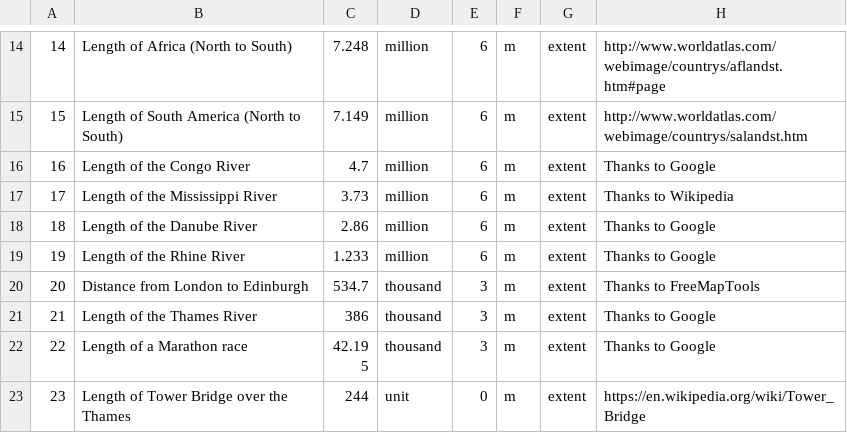
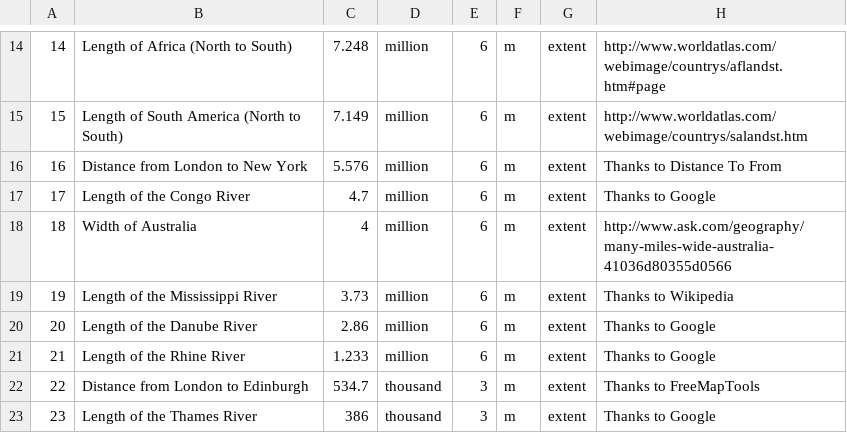
Before and after one commit to andrewcaelliott/my-first-blog, a CSV file: blog/data/Reference_Lengths.csv, drawn as a sheet; only a part is shown, gaps mark what is left out; the shorter side is filled out with more unchanged rows; addresses are those after the commit; the diff covers the shown part only; the diff names each change by its address in the sheet, - before the commit and + after, or states it on an @@ line.

```diff
--- a/blog/data/Reference_Lengths.csv
+++ b/blog/data/Reference_Lengths.csv
+row 16: 16 | Distance from London to New York | 5.576 | million | 6 | m | extent | Thanks to Distance To From
@@ column A renumbered from row 17 down @@
+row 18: 18 | Width of Australia | 4 | million | 6 | m | extent | http://www.ask.com/geography/many-miles-wide-australia-41036d80355d0566
```
Also changed, not shown: 15 added rows and 3 edited cells elsewhere in this file.
